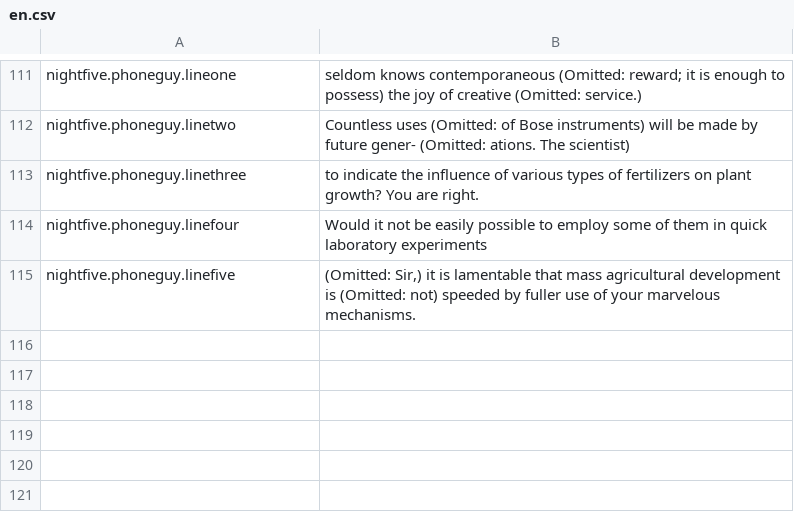
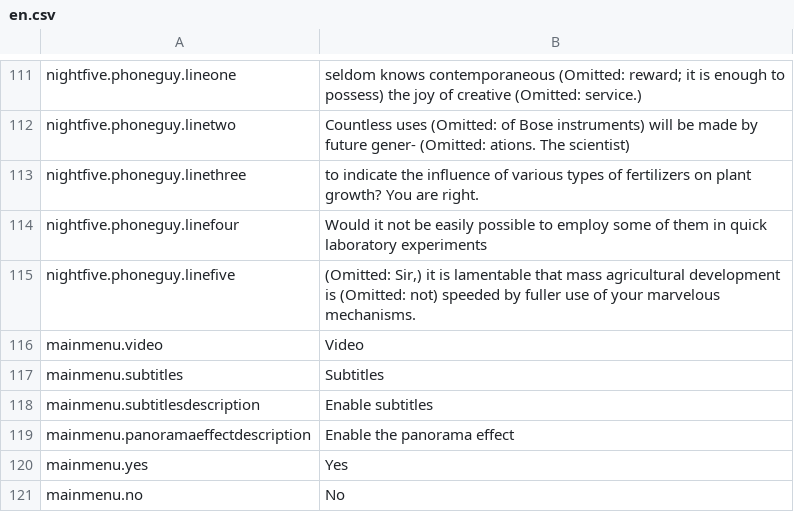
Before and after one commit to Source-Macchiato/FNaF-1-WiiU-SC, a CSV file: Assets/Resources/I18n/en.csv, drawn as a sheet; only a part is shown, gaps mark what is left out; the diff names each change by its address in the sheet, - before the commit and + after, or states it on an @@ line.

Commit message:
Added translations in AR, DE, EN, ES and FR

```diff
--- a/Assets/Resources/I18n/en.csv
+++ b/Assets/Resources/I18n/en.csv
+row 116: mainmenu.video | Video
+row 117: mainmenu.subtitles | Subtitles
+row 118: mainmenu.subtitlesdescription | Enable subtitles
+row 119: mainmenu.panoramaeffectdescription | Enable the panorama effect
+row 120: mainmenu.yes | Yes
+row 121: mainmenu.no | No
```
Also changed, not shown: Assets/Resources/I18n/ar.csv, Assets/Resources/I18n/de.csv, 2 other files.
